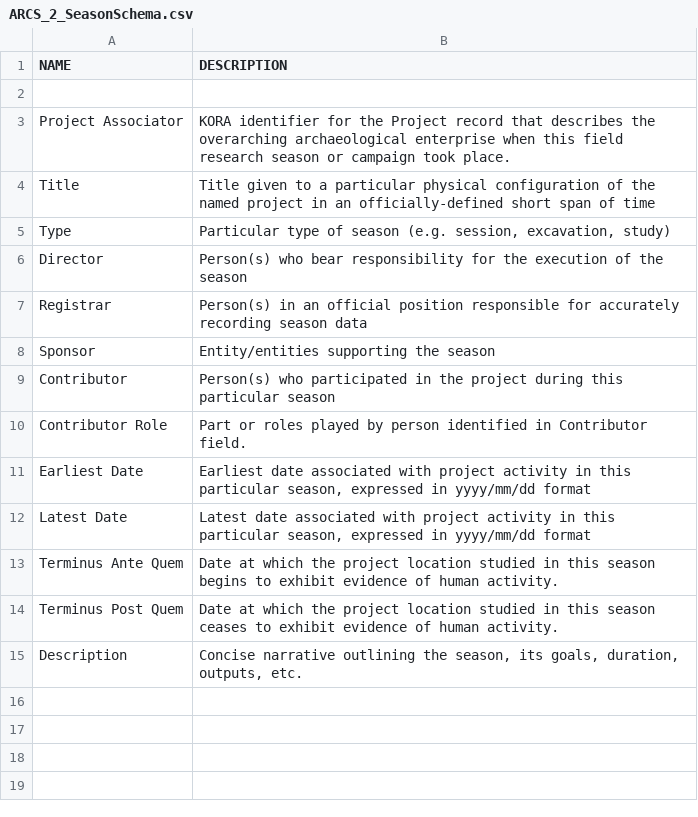
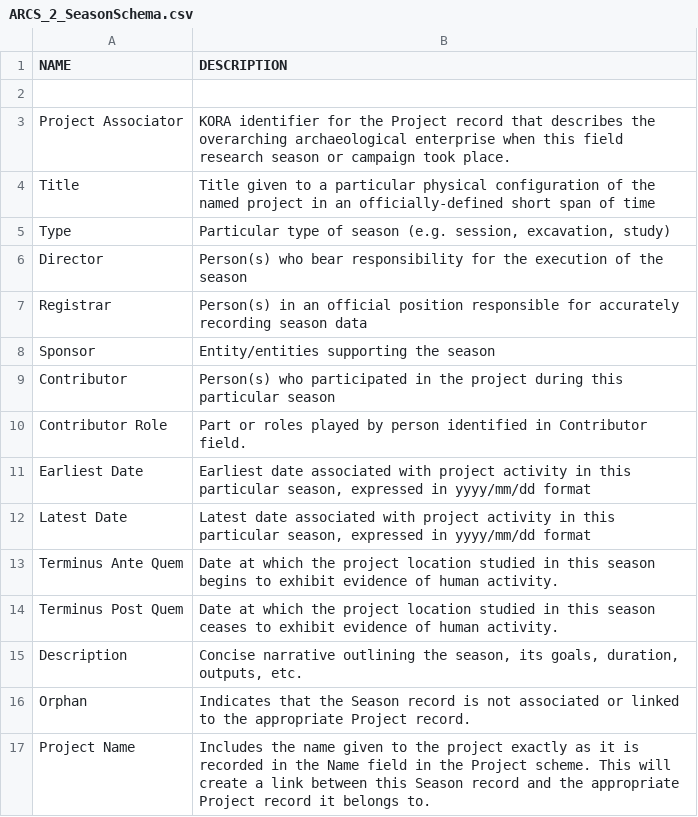
Before and after one commit to matrix-msu/ARCSCore, a CSV file: ARCS_2_SeasonSchema.csv, drawn as a sheet.

Commit message:
Update ARCS_2_SeasonSchema.csv
Added Field for Orphan and for Project Name

```diff
--- a/ARCS_2_SeasonSchema.csv
+++ b/ARCS_2_SeasonSchema.csv
@@ -15 +15,3 @@ Terminus Post Quem ,Date at which the project location studied in this season ce
 Description,"Concise narrative outlining the season, its goals, duration, outputs, etc."
+Orphan,Indicates that the Season record is not associated or linked to the appropriate Project record.
+Project Name, Includes the name given to the project exactly as it is recorded in the Name field in the Project scheme. This will create a link between this Season record and the appropriate Project record it belongs to.
```
